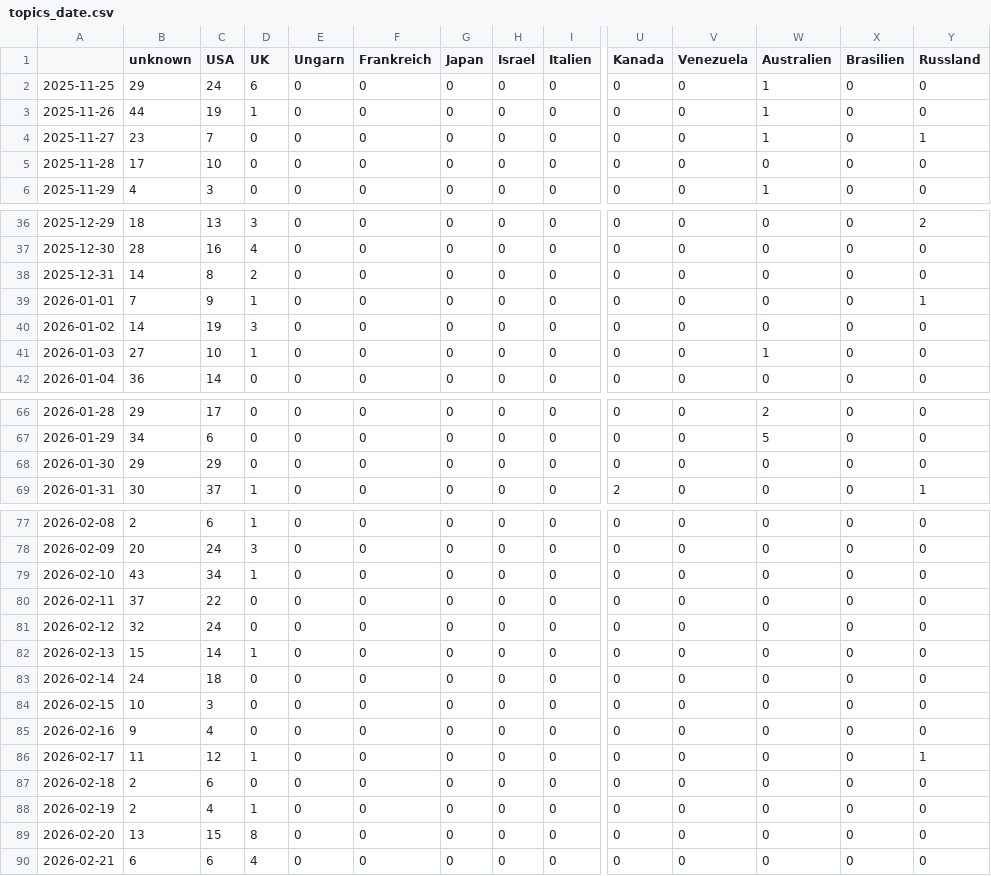
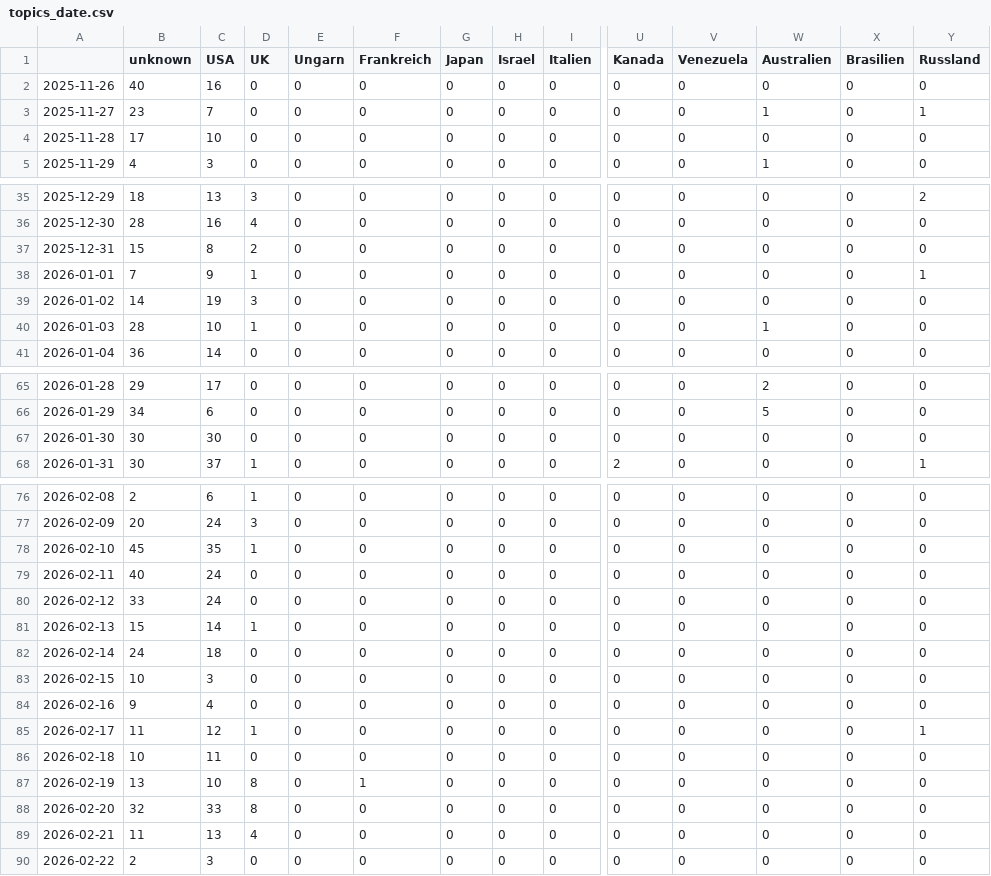
Before and after one commit to JoPhi24-news/peopleWhisperer, a CSV file: csv/topics_date.csv, drawn as a sheet; only a part is shown, gaps mark what is left out; removed rows and columns are numbered as before the commit, all else as after; rows hold the shown columns only; the diff covers the shown part only; the diff names each change by its address in the sheet, - before the commit and + after, or states it on an @@ line.

```diff
--- a/csv/topics_date.csv
+++ b/csv/topics_date.csv
-row 2: 2025-11-25 | 29 | 24 | 6 | 0 | 0 | 0 | 0 | 0 | 0 | 0 | 1 | 0 | 0
-B2 (unknown): 44
+B2 (unknown): 40
-C2 (USA): 19
+C2 (USA): 16
-D2 (UK): 1
+D2 (UK): 0
-W2 (Australien): 1
+W2 (Australien): 0
-B37 (unknown): 14
+B37 (unknown): 15
-B40 (unknown): 27
+B40 (unknown): 28
-B67 (unknown): 29
+B67 (unknown): 30
-C67 (USA): 29
+C67 (USA): 30
-B78 (unknown): 43
+B78 (unknown): 45
-C78 (USA): 34
+C78 (USA): 35
-B79 (unknown): 37
+B79 (unknown): 40
-C79 (USA): 22
+C79 (USA): 24
-B80 (unknown): 32
+B80 (unknown): 33
-B86 (unknown): 2
+B86 (unknown): 10
-C86 (USA): 6
+C86 (USA): 11
-B87 (unknown): 2
+B87 (unknown): 13
-C87 (USA): 4
+C87 (USA): 10
-D87 (UK): 1
+D87 (UK): 8
-F87 (Frankreich): 0
+F87 (Frankreich): 1
-B88 (unknown): 13
+B88 (unknown): 32
-C88 (USA): 15
+C88 (USA): 33
-B89 (unknown): 6
+B89 (unknown): 11
-C89 (USA): 6
+C89 (USA): 13
+row 90: 2026-02-22 | 2 | 3 | 0 | 0 | 0 | 0 | 0 | 0 | 0 | 0 | 0 | 0 | 0
```
Also changed, not shown: 1 edited cell elsewhere in this file, 4 other files.
